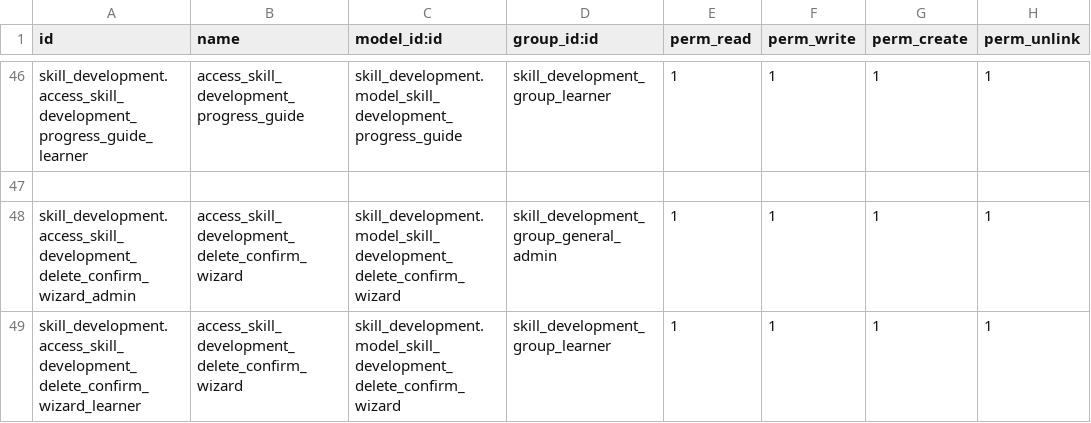
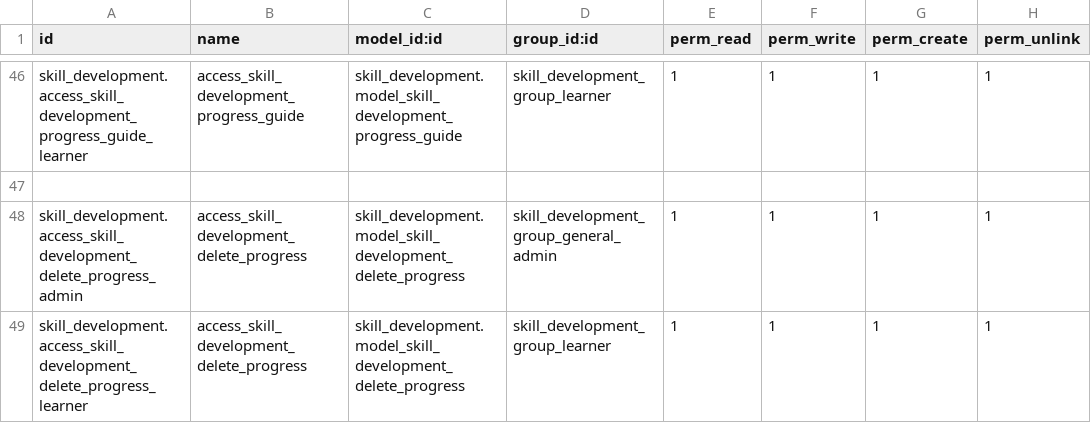
Before and after one commit to FatimaMir-odoo-dev/skill-development-suite, a CSV file: skill_development/security/ir.model.access.csv, drawn as a sheet; only a part is shown, gaps mark what is left out.

Commit message:
Rename skill_development.delete.confirm.wizard model to skill_development.delete_progress

```diff
--- a/skill_development/security/ir.model.access.csv
+++ b/skill_development/security/ir.model.access.csv
@@ -47,3 +47,3 @@ skill_development.access_skill_development_progress_guide_learner,access_skill_d
 
-skill_development.access_skill_development_delete_confirm_wizard_admin,access_skill_development_delete_confirm_wizard,skill_development.model_skill_development_delete_confirm_wizard,skill_development_group_general_admin,1,1,1,1
-skill_development.access_skill_development_delete_confirm_wizard_learner,access_skill_development_delete_confirm_wizard,skill_development.model_skill_development_delete_confirm_wizard,skill_development_group_learner,1,1,1,1
+skill_development.access_skill_development_delete_progress_admin,access_skill_development_delete_progress,skill_development.model_skill_development_delete_progress,skill_development_group_general_admin,1,1,1,1
+skill_development.access_skill_development_delete_progress_learner,access_skill_development_delete_progress,skill_development.model_skill_development_delete_progress,skill_development_group_learner,1,1,1,1
```
Also changed, not shown: 6 other files.
